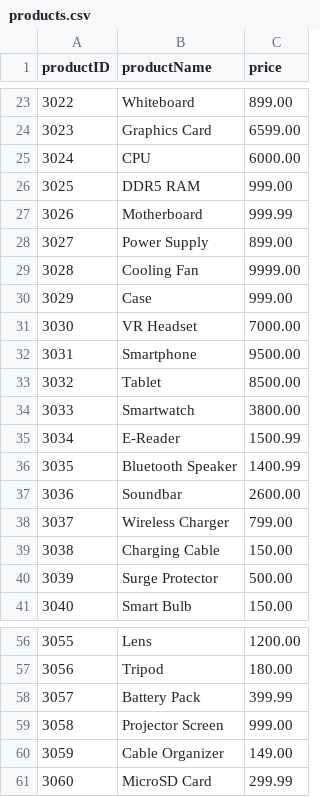
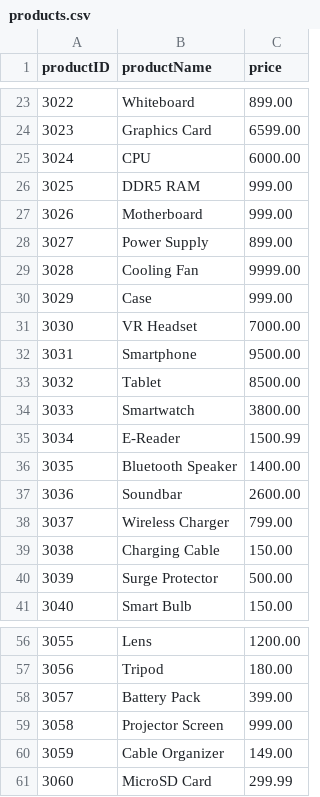
Before and after one commit to Emmynaess/Examen-automation, a CSV file: fake_data_corrupted_code/products.csv, drawn as a sheet; only a part is shown, gaps mark what is left out.

```diff
--- a/fake_data_corrupted_code/products.csv
+++ b/fake_data_corrupted_code/products.csv
@@ -26,3 +26,3 @@ productID,productName,price
 3025,DDR5 RAM,999.00
-3026,Motherboard,999.99
+3026,Motherboard,999.00
 3027,Power Supply,899.00
@@ -35,3 +35,3 @@ productID,productName,price
 3034,E-Reader,1500.99
-3035,Bluetooth Speaker,1400.99
+3035,Bluetooth Speaker,1400.00
 3036,Soundbar,2600.00
@@ -57,3 +57,3 @@ productID,productName,price
 3056,Tripod,180.00
-3057,Battery Pack,399.99
+3057,Battery Pack,399.00
 3058,Projector Screen,999.00
```
Also changed, not shown: 22 other files.
